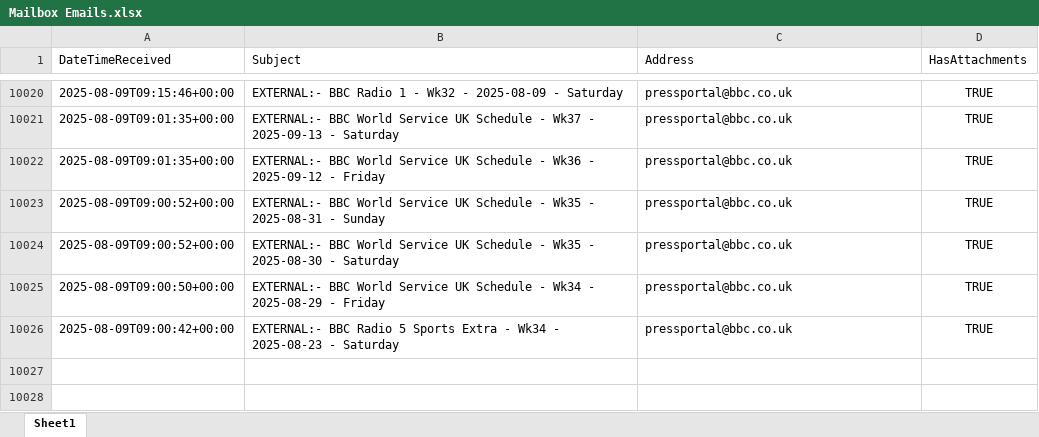
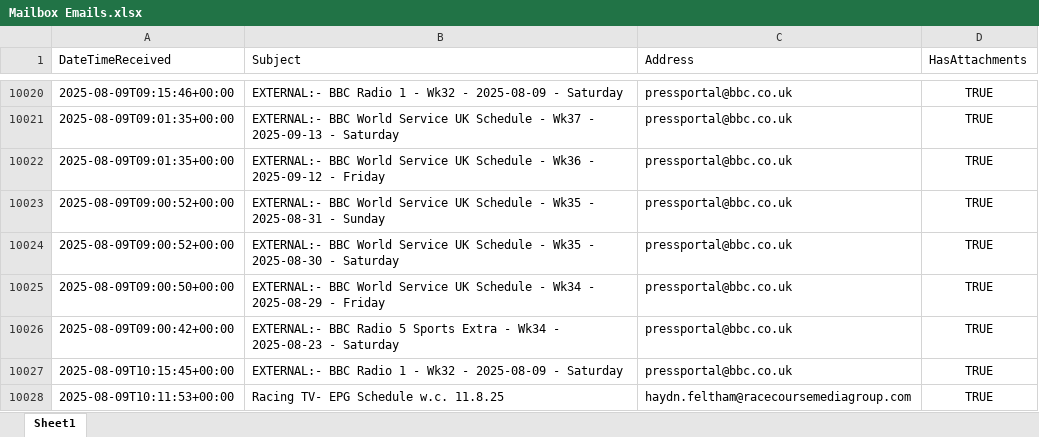
Before and after one commit to nickyleech/Files, an Excel workbook: Mailbox Emails/Mailbox Emails.xlsx, sheet Sheet1, drawn as a sheet; only a part is shown, gaps mark what is left out; values as stored, in another font and other column widths than the file's, no borders; table styles not drawn; the diff names each change by its address in the sheet, - before the commit and + after, or states it on an @@ line.

Commit message:
Update file from SharePoint:

```diff
--- a/Mailbox Emails/Mailbox Emails.xlsx (sheet Sheet1)
+++ b/Mailbox Emails/Mailbox Emails.xlsx (sheet Sheet1)
+row 10027: 2025-08-09T10:15:45+00:00 | EXTERNAL:- BBC Radio 1 - Wk32 - 2025-08-09 - Saturday | pressportal@bbc.co.uk | TRUE
+row 10028: 2025-08-09T10:11:53+00:00 | Racing TV- EPG Schedule w.c. 11.8.25 | haydn.feltham@racecoursemediagroup.com | TRUE
```
